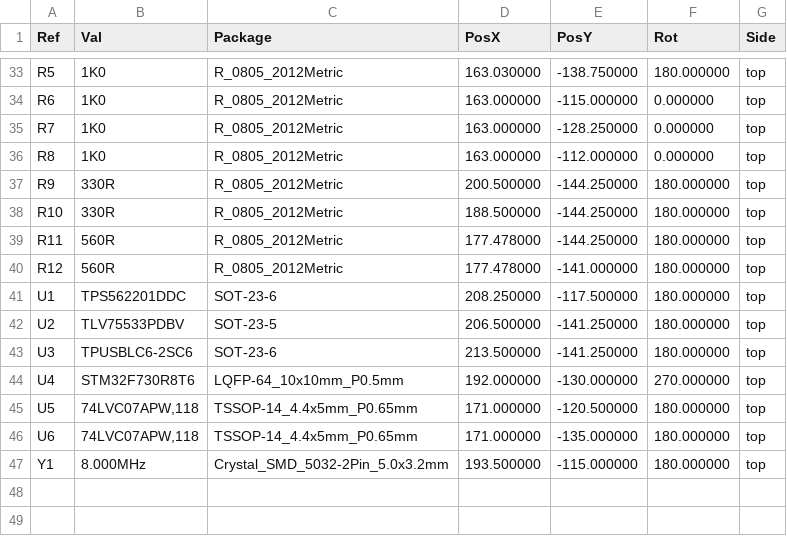
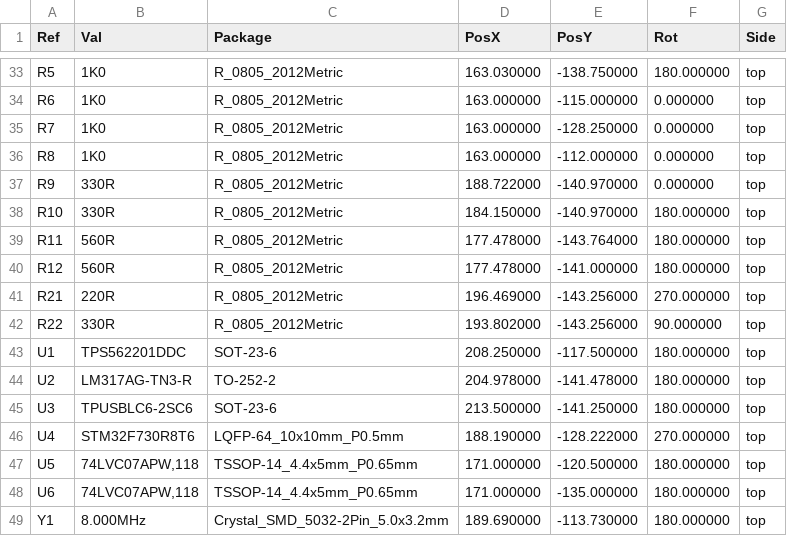
Before and after one commit to nospam2000/Greaseweazle-F7-Plus, a CSV file: V2/Plots/Greaseweazle_F7_Plus_V2-top-pos.csv, drawn as a sheet; only a part is shown, gaps mark what is left out; the diff covers the shown part only.

```diff
--- a/V2/Plots/Greaseweazle_F7_Plus_V2-top-pos.csv
+++ b/V2/Plots/Greaseweazle_F7_Plus_V2-top-pos.csv
@@ -36,12 +36,14 @@ Ref,Val,Package,PosX,PosY,Rot,Side
 "R8","1K0","R_0805_2012Metric",163.000000,-112.000000,0.000000,top
-"R9","330R","R_0805_2012Metric",200.500000,-144.250000,180.000000,top
-"R10","330R","R_0805_2012Metric",188.500000,-144.250000,180.000000,top
-"R11","560R","R_0805_2012Metric",177.478000,-144.250000,180.000000,top
+"R9","330R","R_0805_2012Metric",188.722000,-140.970000,0.000000,top
+"R10","330R","R_0805_2012Metric",184.150000,-140.970000,180.000000,top
+"R11","560R","R_0805_2012Metric",177.478000,-143.764000,180.000000,top
 "R12","560R","R_0805_2012Metric",177.478000,-141.000000,180.000000,top
+"R21","220R","R_0805_2012Metric",196.469000,-143.256000,270.000000,top
+"R22","330R","R_0805_2012Metric",193.802000,-143.256000,90.000000,top
 "U1","TPS562201DDC","SOT-23-6",208.250000,-117.500000,180.000000,top
-"U2","TLV75533PDBV","SOT-23-5",206.500000,-141.250000,180.000000,top
+"U2","LM317AG-TN3-R","TO-252-2",204.978000,-141.478000,180.000000,top
 "U3","TPUSBLC6-2SC6","SOT-23-6",213.500000,-141.250000,180.000000,top
-"U4","STM32F730R8T6","LQFP-64_10x10mm_P0.5mm",192.000000,-130.000000,270.000000,top
+"U4","STM32F730R8T6","LQFP-64_10x10mm_P0.5mm",188.190000,-128.222000,270.000000,top
 "U5","74LVC07APW,118","TSSOP-14_4.4x5mm_P0.65mm",171.000000,-120.500000,180.000000,top
 "U6","74LVC07APW,118","TSSOP-14_4.4x5mm_P0.65mm",171.000000,-135.000000,180.000000,top
-"Y1","8.000MHz","Crystal_SMD_5032-2Pin_5.0x3.2mm",193.500000,-115.000000,180.000000,top
+"Y1","8.000MHz","Crystal_SMD_5032-2Pin_5.0x3.2mm",189.690000,-113.730000,180.000000,top
```
Also changed, not shown: 29 edited cells elsewhere in this file, V2/Greaseweazle_F7_Plus_V2_BOM.csv, V2/Plots/Greaseweazle_F7_Plus_V2-top-pos_fixed.csv, 17 other files.
